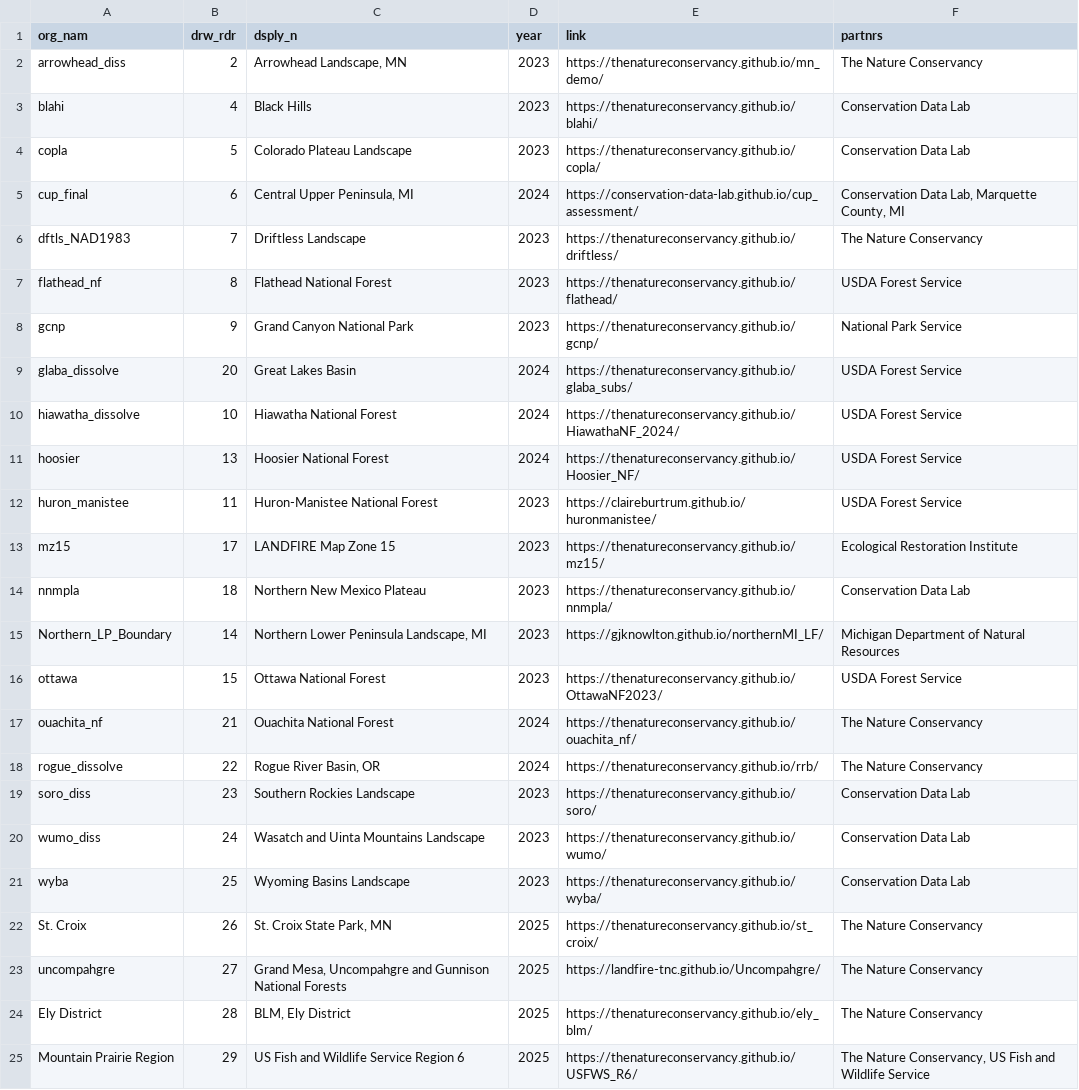
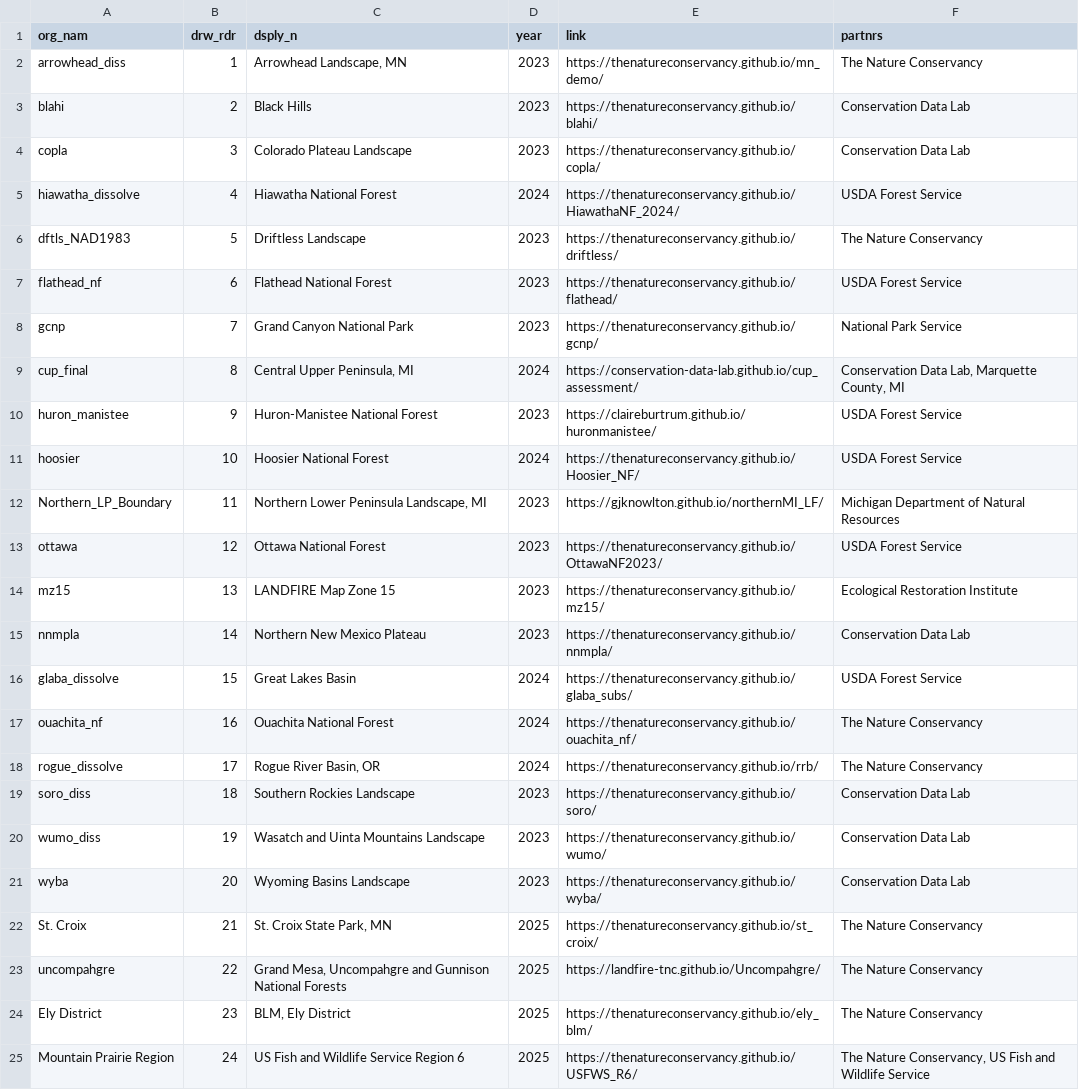
Before and after one commit to LANDFIRE-TNC/Assessments, a CSV file: data/assessements.csv, drawn as a sheet.

```diff
--- a/data/assessements.csv
+++ b/data/assessements.csv
@@ -1,25 +1,25 @@
 org_nam,drw_rdr,dsply_n,year,link,partnrs
-arrowhead_diss,2,"Arrowhead Landscape, MN",2023,https://thenatureconservancy.github.io/mn_demo/,The Nature Conservancy
-blahi,4,Black Hills,2023,https://thenatureconservancy.github.io/blahi/,Conservation Data Lab
-copla,5,Colorado Plateau Landscape,2023,https://thenatureconservancy.github.io/copla/,Conservation Data Lab
-cup_final,6,"Central Upper Peninsula, MI",2024,https://conservation-data-lab.github.io/cup_assessment/,"Conservation Data Lab, Marquette County, MI"
-dftls_NAD1983,7,Driftless Landscape,2023,https://thenatureconservancy.github.io/driftless/,The Nature Conservancy
-flathead_nf,8,Flathead National Forest,2023,https://thenatureconservancy.github.io/flathead/,USDA Forest Service
-gcnp,9,Grand Canyon National Park,2023,https://thenatureconservancy.github.io/gcnp/,National Park Service
-glaba_dissolve,20,Great Lakes Basin,2024,https://thenatureconservancy.github.io/glaba_subs/,USDA Forest Service
-hiawatha_dissolve,10,Hiawatha National Forest,2024,https://thenatureconservancy.github.io/HiawathaNF_2024/,USDA Forest Service
-hoosier,13,Hoosier National Forest,2024,https://thenatureconservancy.github.io/Hoosier_NF/,USDA Forest Service
-huron_manistee,11,Huron-Manistee National Forest,2023,https://claireburtrum.github.io/huronmanistee/,USDA Forest Service
-mz15,17,LANDFIRE Map Zone 15,2023,https://thenatureconservancy.github.io/mz15/,Ecological Restoration Institute
-nnmpla,18,Northern New Mexico Plateau,2023,https://thenatureconservancy.github.io/nnmpla/,Conservation Data Lab
-Northern_LP_Boundary,14,"Northern Lower Peninsula Landscape, MI",2023,https://gjknowlton.github.io/northernMI_LF/,Michigan Department of Natural Resources
-ottawa,15,Ottawa National Forest,2023,https://thenatureconservancy.github.io/OttawaNF2023/,USDA Forest Service
-ouachita_nf,21,Ouachita National Forest,2024,https://thenatureconservancy.github.io/ouachita_nf/,The Nature Conservancy
-rogue_dissolve,22,"Rogue River Basin, OR",2024,https://thenatureconservancy.github.io/rrb/,The Nature Conservancy
-soro_diss,23,Southern Rockies Landscape,2023,https://thenatureconservancy.github.io/soro/,Conservation Data Lab
-wumo_diss,24,Wasatch and Uinta Mountains Landscape,2023,https://thenatureconservancy.github.io/wumo/,Conservation Data Lab
-wyba,25,Wyoming Basins Landscape,2023,https://thenatureconservancy.github.io/wyba/,Conservation Data Lab
-St. Croix,26,"St. Croix State Park, MN",2025,https://thenatureconservancy.github.io/st_croix/,The Nature Conservancy
-uncompahgre,27,"Grand Mesa, Uncompahgre and Gunnison National Forests",2025,https://landfire-tnc.github.io/Uncompahgre/,The Nature Conservancy
-Ely District,28,"BLM, Ely District",2025,https://thenatureconservancy.github.io/ely_blm/,The Nature Conservancy
-Mountain Prairie Region,29,US Fish and Wildlife Service Region 6,2025,https://thenatureconservancy.github.io/USFWS_R6/,"The Nature Conservancy, US Fish and Wildlife Service"
+arrowhead_diss,1,"Arrowhead Landscape, MN",2023,https://thenatureconservancy.github.io/mn_demo/,The Nature Conservancy
+blahi,2,Black Hills,2023,https://thenatureconservancy.github.io/blahi/,Conservation Data Lab
+copla,3,Colorado Plateau Landscape,2023,https://thenatureconservancy.github.io/copla/,Conservation Data Lab
+hiawatha_dissolve,4,Hiawatha National Forest,2024,https://thenatureconservancy.github.io/HiawathaNF_2024/,USDA Forest Service
+dftls_NAD1983,5,Driftless Landscape,2023,https://thenatureconservancy.github.io/driftless/,The Nature Conservancy
+flathead_nf,6,Flathead National Forest,2023,https://thenatureconservancy.github.io/flathead/,USDA Forest Service
+gcnp,7,Grand Canyon National Park,2023,https://thenatureconservancy.github.io/gcnp/,National Park Service
+cup_final,8,"Central Upper Peninsula, MI",2024,https://conservation-data-lab.github.io/cup_assessment/,"Conservation Data Lab, Marquette County, MI"
+huron_manistee,9,Huron-Manistee National Forest,2023,https://claireburtrum.github.io/huronmanistee/,USDA Forest Service
+hoosier,10,Hoosier National Forest,2024,https://thenatureconservancy.github.io/Hoosier_NF/,USDA Forest Service
+Northern_LP_Boundary,11,"Northern Lower Peninsula Landscape, MI",2023,https://gjknowlton.github.io/northernMI_LF/,Michigan Department of Natural Resources
+ottawa,12,Ottawa National Forest,2023,https://thenatureconservancy.github.io/OttawaNF2023/,USDA Forest Service
+mz15,13,LANDFIRE Map Zone 15,2023,https://thenatureconservancy.github.io/mz15/,Ecological Restoration Institute
+nnmpla,14,Northern New Mexico Plateau,2023,https://thenatureconservancy.github.io/nnmpla/,Conservation Data Lab
+glaba_dissolve,15,Great Lakes Basin,2024,https://thenatureconservancy.github.io/glaba_subs/,USDA Forest Service
+ouachita_nf,16,Ouachita National Forest,2024,https://thenatureconservancy.github.io/ouachita_nf/,The Nature Conservancy
+rogue_dissolve,17,"Rogue River Basin, OR",2024,https://thenatureconservancy.github.io/rrb/,The Nature Conservancy
+soro_diss,18,Southern Rockies Landscape,2023,https://thenatureconservancy.github.io/soro/,Conservation Data Lab
+wumo_diss,19,Wasatch and Uinta Mountains Landscape,2023,https://thenatureconservancy.github.io/wumo/,Conservation Data Lab
+wyba,20,Wyoming Basins Landscape,2023,https://thenatureconservancy.github.io/wyba/,Conservation Data Lab
+St. Croix,21,"St. Croix State Park, MN",2025,https://thenatureconservancy.github.io/st_croix/,The Nature Conservancy
+uncompahgre,22,"Grand Mesa, Uncompahgre and Gunnison National Forests",2025,https://landfire-tnc.github.io/Uncompahgre/,The Nature Conservancy
+Ely District,23,"BLM, Ely District",2025,https://thenatureconservancy.github.io/ely_blm/,The Nature Conservancy
+Mountain Prairie Region,24,US Fish and Wildlife Service Region 6,2025,https://thenatureconservancy.github.io/USFWS_R6/,"The Nature Conservancy, US Fish and Wildlife Service"
```
Also changed, not shown: 3 other files.
